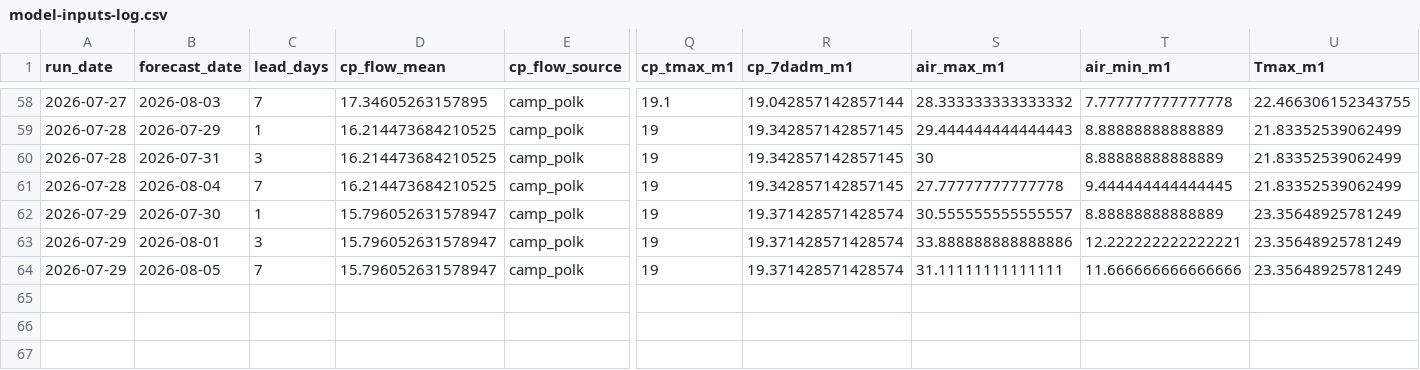
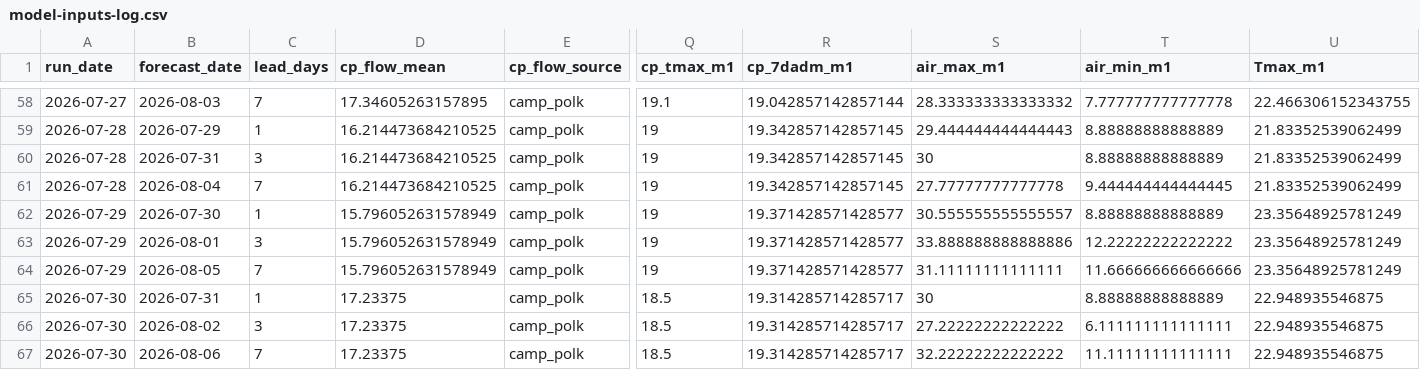
Before and after one commit to FlowWest/whychusModel, a CSV file: output/model-inputs-log.csv, drawn as a sheet; only a part is shown, gaps mark what is left out; rows hold the shown columns only; the diff names each change by its address in the sheet, - before the commit and + after, or states it on an @@ line.

```diff
--- a/output/model-inputs-log.csv
+++ b/output/model-inputs-log.csv
-D62:D64 (cp_flow_mean): 15.796052631578947
+D62:D64 (cp_flow_mean): 15.796052631578949
-R62:R64 (cp_7dadm_m1): 19.371428571428574
+R62:R64 (cp_7dadm_m1): 19.371428571428577
-T63 (air_min_m1): 12.222222222222221
+T63 (air_min_m1): 12.22222222222222
+row 65: 2026-07-30 | 2026-07-31 | 1 | 17.23375 | camp_polk | 18.5 | 19.314285714285717 | 30 | 8.88888888888889 | 22.948935546875
+row 66: 2026-07-30 | 2026-08-02 | 3 | 17.23375 | camp_polk | 18.5 | 19.314285714285717 | 27.22222222222222 | 6.111111111111111 | 22.948935546875
+row 67: 2026-07-30 | 2026-08-06 | 7 | 17.23375 | camp_polk | 18.5 | 19.314285714285717 | 32.22222222222222 | 11.11111111111111 | 22.948935546875
```
Also changed, not shown: output/instream-forecast-log.csv, output/nws-forecasts-log.csv.
